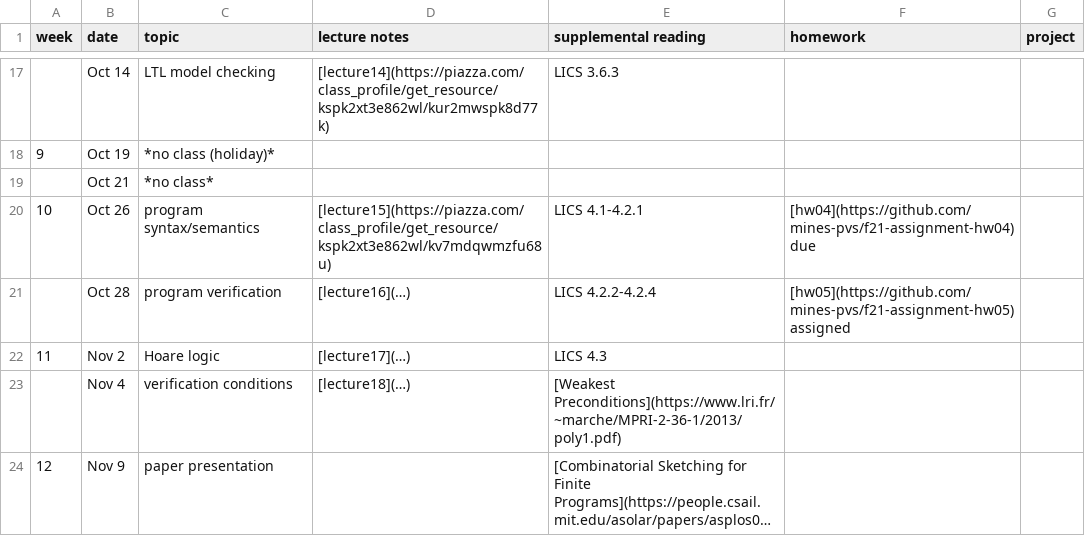
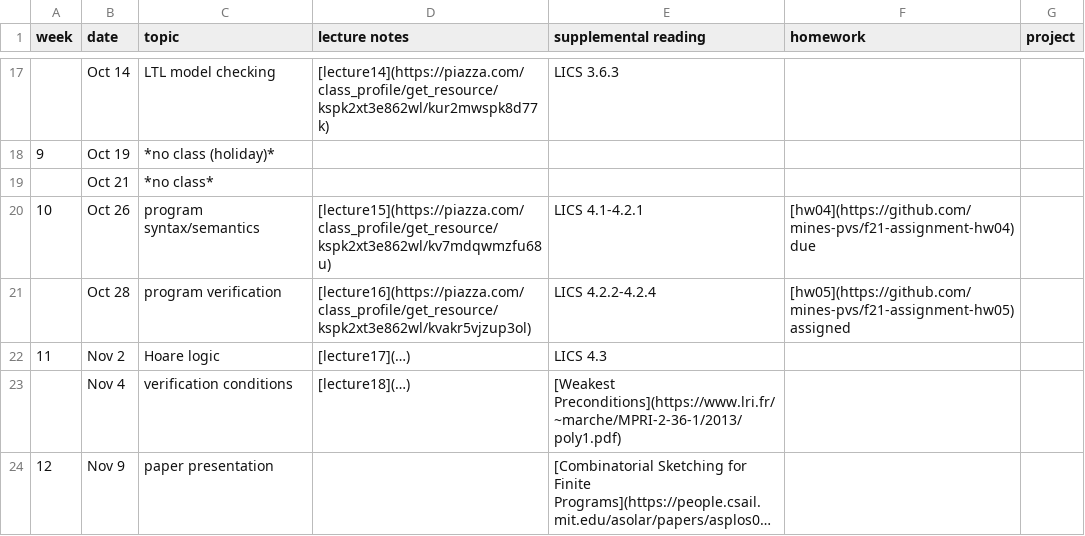
Before and after one commit to mines-pvs/f21-syllabus, a CSV file: schedule.csv, drawn as a sheet; only a part is shown, gaps mark what is left out; long unchanged cells end in ….

Commit message:
Update schedule.csv

```diff
--- a/schedule.csv
+++ b/schedule.csv
@@ -20,3 +20,3 @@ week,date,topic,lecture notes,supplemental reading,homework,project
 10,Oct 26,program syntax/semantics,[lecture15](https://piazza.com/class_profile/get_resource/kspk2xt3e862wl/kv7mdqwmzfu68u),LICS 4.1-4.2.1,[hw04](https://github.com/mines-pvs/f21-assignment-hw04) due,
-,Oct 28,program verification,[lecture16](…),LICS 4.2.2-4.2.4,[hw05](https://github.com/mines-pvs/f21-assignment-hw05) assigned,
+,Oct 28,program verification,[lecture16](https://piazza.com/class_profile/get_resource/kspk2xt3e862wl/kvakr5vjzup3ol),LICS 4.2.2-4.2.4,[hw05](https://github.com/mines-pvs/f21-assignment-hw05) assigned,
 11,Nov 2,Hoare logic,[lecture17](…),LICS 4.3,,
```
